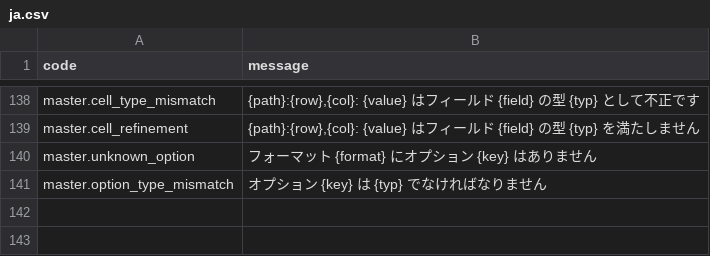
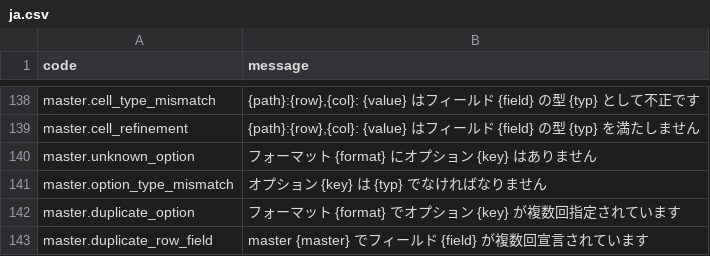
Before and after one commit to masterbelt/masterbelt, a CSV file: pkg/diagnostic/messages/ja.csv, drawn as a sheet; only a part is shown, gaps mark what is left out.

```diff
--- a/pkg/diagnostic/messages/ja.csv
+++ b/pkg/diagnostic/messages/ja.csv
@@ -141 +141,3 @@ master.unknown_option,フォーマット {format} にオプション {key} は
 master.option_type_mismatch,オプション {key} は {typ} でなければなりません
+master.duplicate_option,フォーマット {format} でオプション {key} が複数回指定されています
+master.duplicate_row_field,master {master} でフィールド {field} が複数回宣言されています
```
Also changed, not shown: pkg/diagnostic/code.csv, pkg/diagnostic/messages/en.csv, 7 other files.
